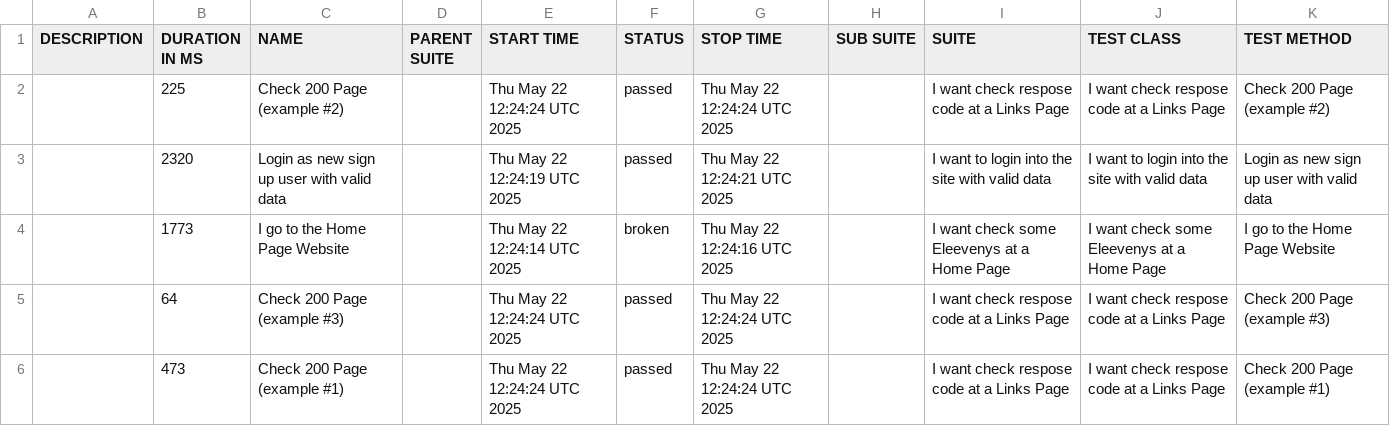
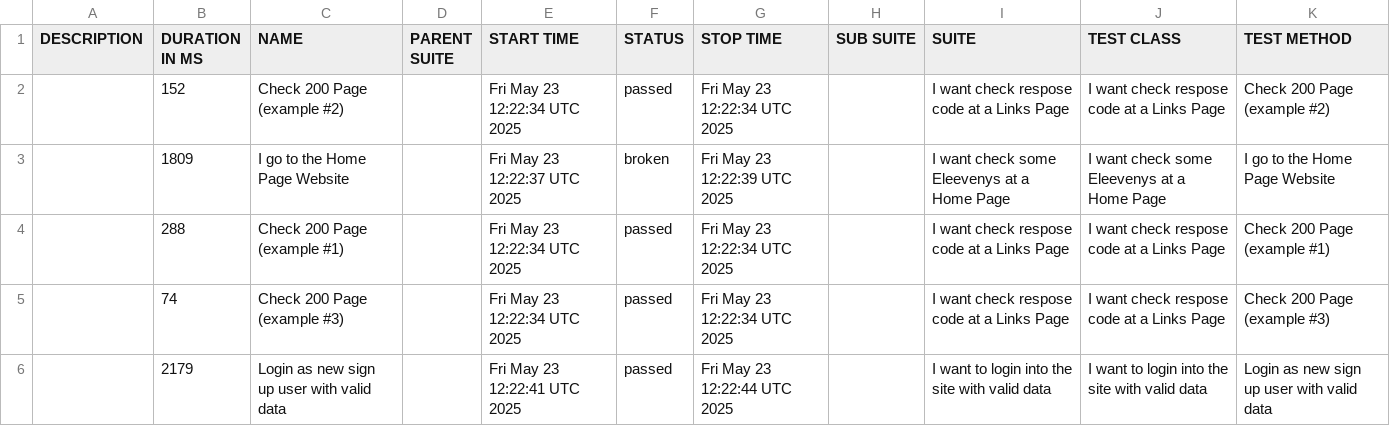
Before and after one commit to tmqa2408/cypress_Cucumber_BDD, a CSV file: data/suites.csv, drawn as a sheet.

```diff
--- a/data/suites.csv
+++ b/data/suites.csv
@@ -1,6 +1,6 @@
 "DESCRIPTION","DURATION IN MS","NAME","PARENT SUITE","START TIME","STATUS","STOP TIME","SUB SUITE","SUITE","TEST CLASS","TEST METHOD"
-"","225","Check 200 Page (example #2)","","Thu May 22 12:24:24 UTC 2025","passed","Thu May 22 12:24:24 UTC 2025","","I want check respose code at a Links Page","I want check respose code at a Links Page","Check 200 Page (example #2)"
-"","2320","Login as new sign up user with valid data","","Thu May 22 12:24:19 UTC 2025","passed","Thu May 22 12:24:21 UTC 2025","","I want to login into the site with valid data","I want to login into the site with valid data","Login as new sign up user with valid data"
-"","1773","I go to the Home Page Website","","Thu May 22 12:24:14 UTC 2025","broken","Thu May 22 12:24:16 UTC 2025","","I want check some Eleevenys at a Home Page","I want check some Eleevenys at a Home Page","I go to the Home Page Website"
-"","64","Check 200 Page (example #3)","","Thu May 22 12:24:24 UTC 2025","passed","Thu May 22 12:24:24 UTC 2025","","I want check respose code at a Links Page","I want check respose code at a Links Page","Check 200 Page (example #3)"
-"","473","Check 200 Page (example #1)","","Thu May 22 12:24:24 UTC 2025","passed","Thu May 22 12:24:24 UTC 2025","","I want check respose code at a Links Page","I want check respose code at a Links Page","Check 200 Page (example #1)"
+"","152","Check 200 Page (example #2)","","Fri May 23 12:22:34 UTC 2025","passed","Fri May 23 12:22:34 UTC 2025","","I want check respose code at a Links Page","I want check respose code at a Links Page","Check 200 Page (example #2)"
+"","1809","I go to the Home Page Website","","Fri May 23 12:22:37 UTC 2025","broken","Fri May 23 12:22:39 UTC 2025","","I want check some Eleevenys at a Home Page","I want check some Eleevenys at a Home Page","I go to the Home Page Website"
+"","288","Check 200 Page (example #1)","","Fri May 23 12:22:34 UTC 2025","passed","Fri May 23 12:22:34 UTC 2025","","I want check respose code at a Links Page","I want check respose code at a Links Page","Check 200 Page (example #1)"
+"","74","Check 200 Page (example #3)","","Fri May 23 12:22:34 UTC 2025","passed","Fri May 23 12:22:34 UTC 2025","","I want check respose code at a Links Page","I want check respose code at a Links Page","Check 200 Page (example #3)"
+"","2179","Login as new sign up user with valid data","","Fri May 23 12:22:41 UTC 2025","passed","Fri May 23 12:22:44 UTC 2025","","I want to login into the site with valid data","I want to login into the site with valid data","Login as new sign up user with valid data"
```
Also changed, not shown: 25 other files.
